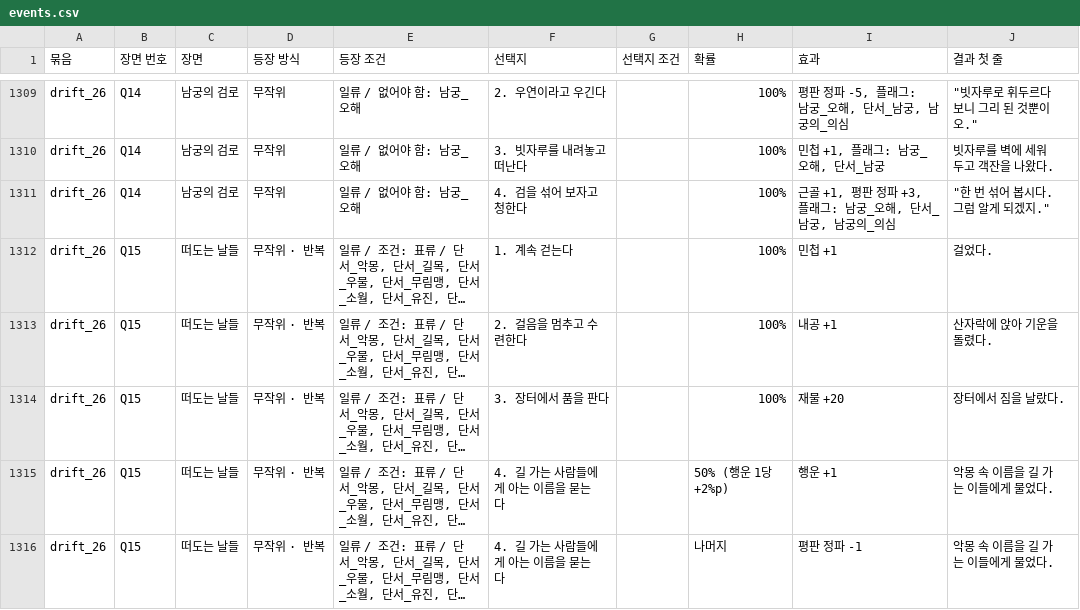
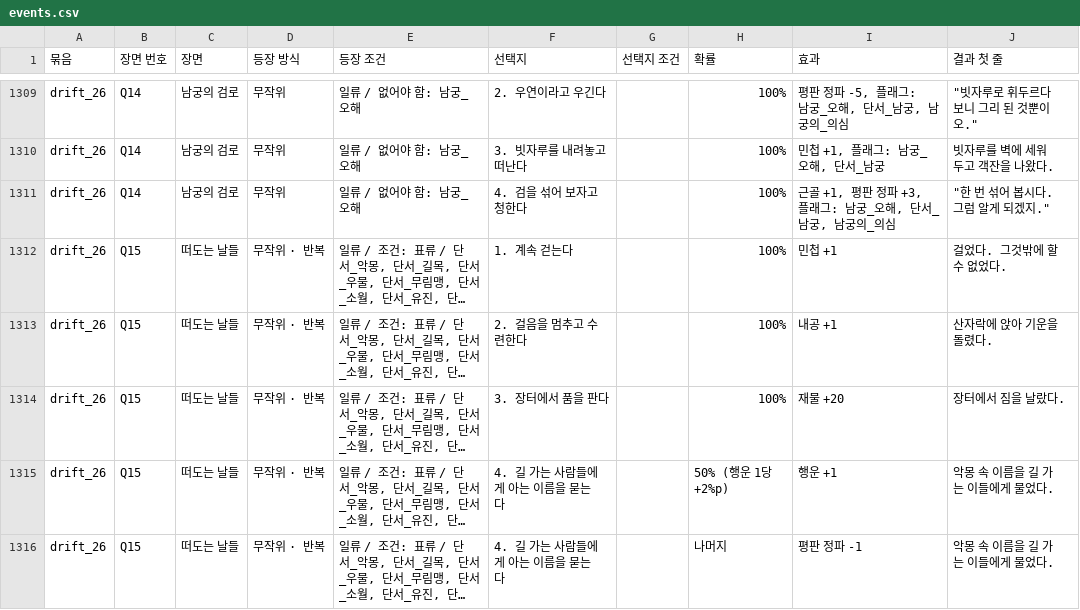
Before and after one commit to wjdcotjd123-art/SUNHEYB, a CSV file: docs/events/events.csv, drawn as a sheet; only a part is shown, gaps mark what is left out; long unchanged cells end in …; the diff covers the shown part only; the diff names each change by its address in the sheet, - before the commit and + after, or states it on an @@ line.

```diff
--- a/docs/events/events.csv
+++ b/docs/events/events.csv
-J1312 (결과 첫 줄): 걸었다.
+J1312 (결과 첫 줄): 걸었다. 그것밖에 할 수 없었다.
```
Also changed, not shown: 29 edited cells elsewhere in this file, 14 other files.
